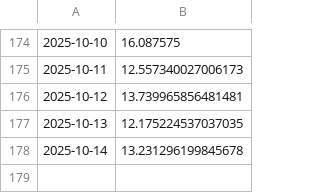
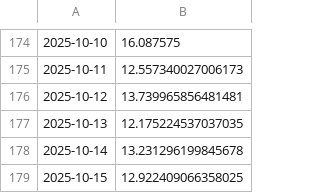
Before and after one commit to austin-owensby/ScrandleStats, a CSV file: historical_data.csv, drawn as a sheet; only a part is shown, gaps mark what is left out; the diff names each change by its address in the sheet, - before the commit and + after, or states it on an @@ line.

Commit message:
Automated daily update

```diff
--- a/historical_data.csv
+++ b/historical_data.csv
+row 179: 2025-10-15 | 12.922409066358025
```
